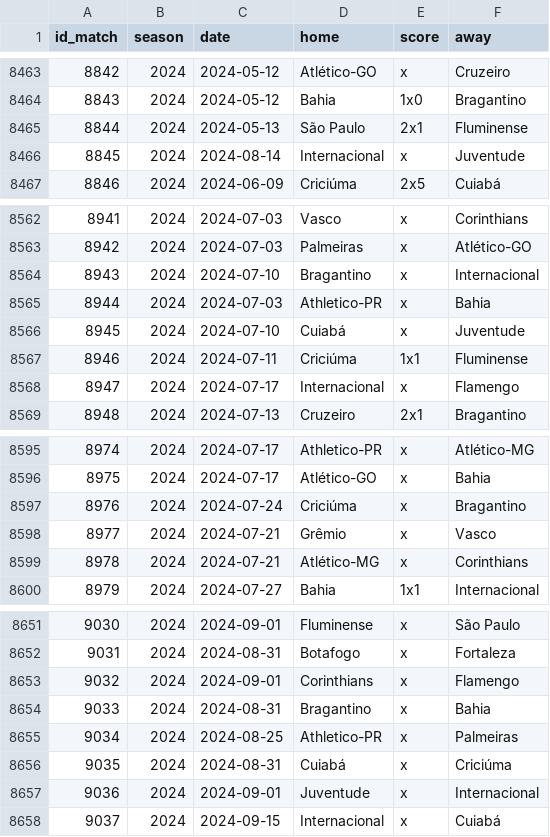
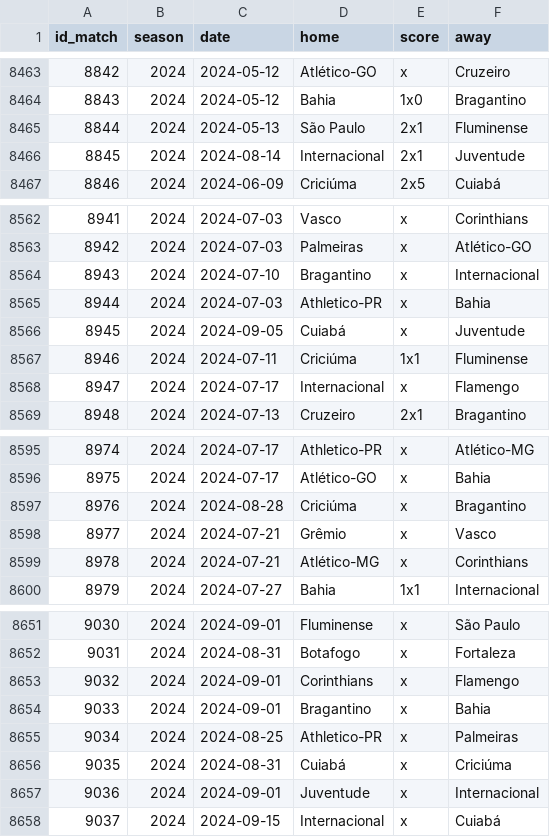
Before and after one commit to williamorim/brasileirao, a CSV file: data-raw/csv/matches.csv, drawn as a sheet; only a part is shown, gaps mark what is left out.

```diff
--- a/data-raw/csv/matches.csv
+++ b/data-raw/csv/matches.csv
@@ -8465,3 +8465,3 @@ id_match,season,date,home,score,away
 8844,2024,2024-05-13,São Paulo,2x1,Fluminense
-8845,2024,2024-08-14,Internacional,x,Juventude
+8845,2024,2024-08-14,Internacional,2x1,Juventude
 8846,2024,2024-06-09,Criciúma,2x5,Cuiabá
@@ -8565,3 +8565,3 @@ id_match,season,date,home,score,away
 8944,2024,2024-07-03,Athletico-PR,x,Bahia
-8945,2024,2024-07-10,Cuiabá,x,Juventude
+8945,2024,2024-09-05,Cuiabá,x,Juventude
 8946,2024,2024-07-11,Criciúma,1x1,Fluminense
@@ -8596,3 +8596,3 @@ id_match,season,date,home,score,away
 8975,2024,2024-07-17,Atlético-GO,x,Bahia
-8976,2024,2024-07-24,Criciúma,x,Bragantino
+8976,2024,2024-08-28,Criciúma,x,Bragantino
 8977,2024,2024-07-21,Grêmio,x,Vasco
@@ -8653,3 +8653,3 @@ id_match,season,date,home,score,away
 9032,2024,2024-09-01,Corinthians,x,Flamengo
-9033,2024,2024-08-31,Bragantino,x,Bahia
+9033,2024,2024-09-01,Bragantino,x,Bahia
 9034,2024,2024-08-25,Athletico-PR,x,Palmeiras
```
Also changed, not shown: 1 other file.
